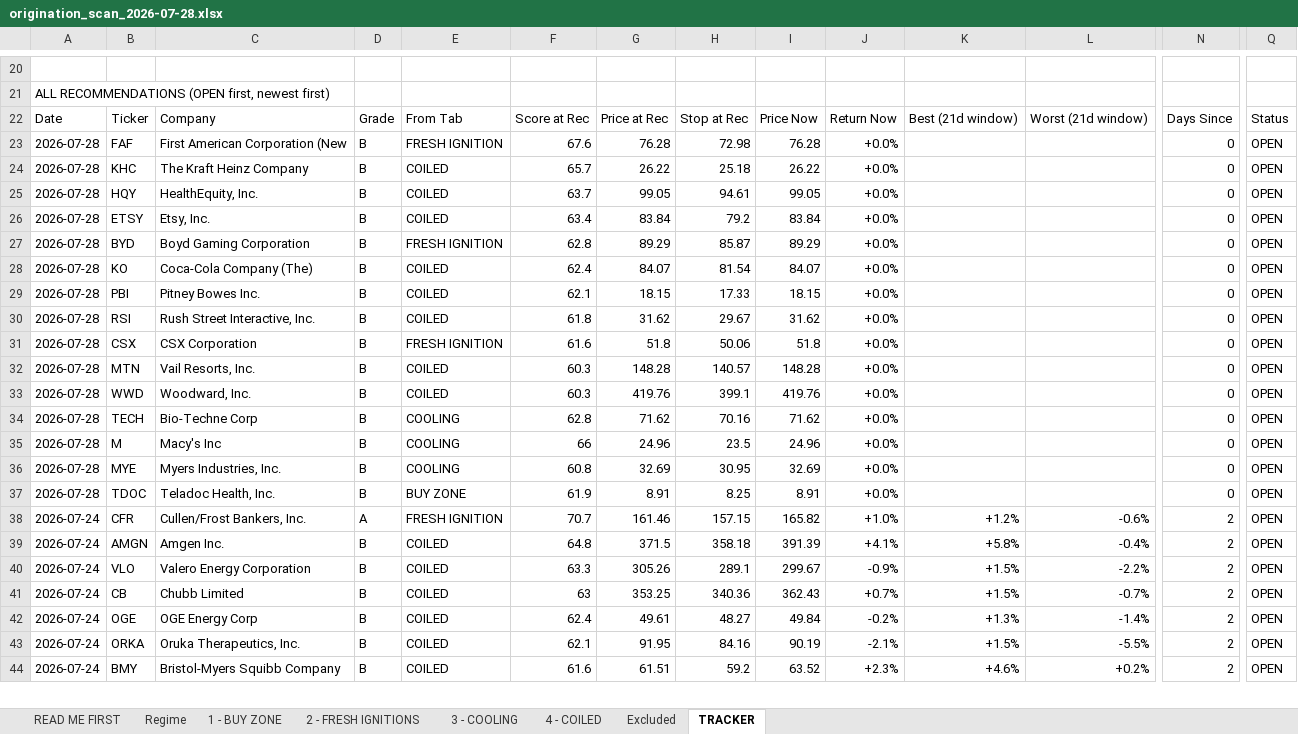
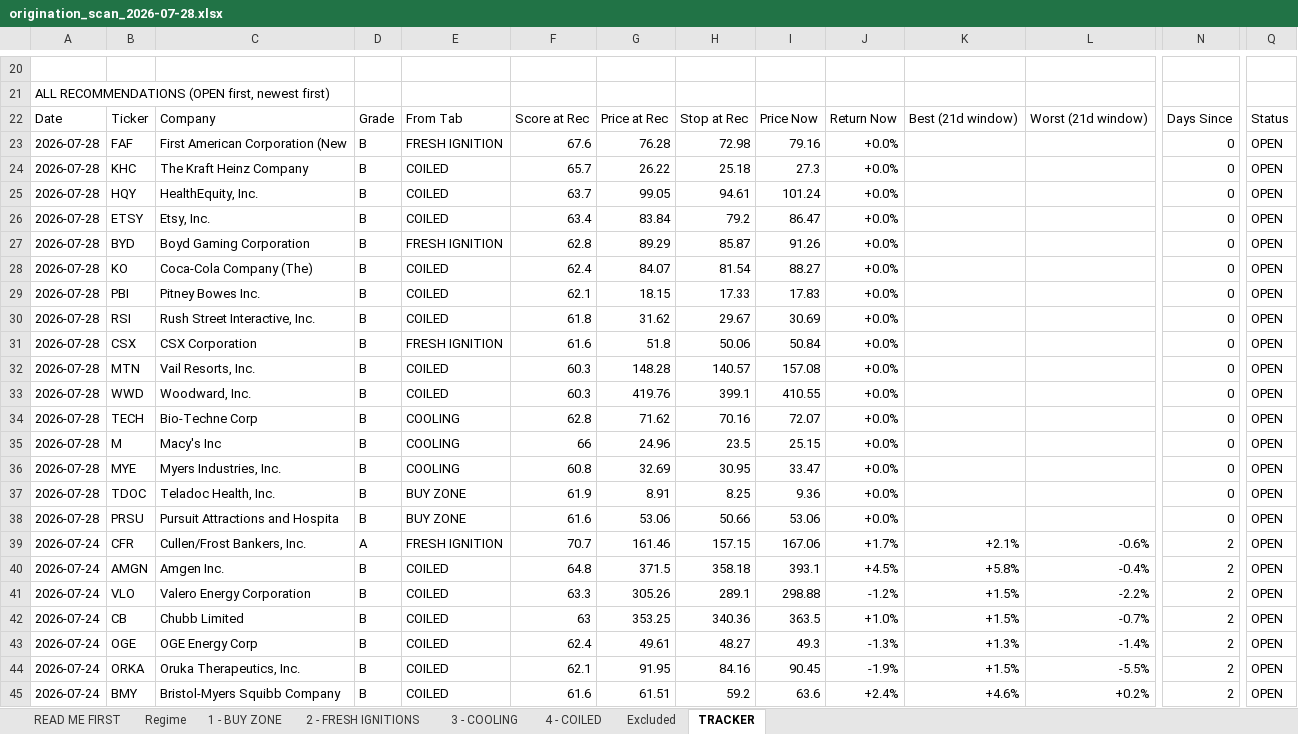
Before and after one commit to Osuby1/tradingview-mcp, an Excel workbook: reports/origination_scan_2026-07-28.xlsx, sheet TRACKER, drawn as a sheet; only a part is shown, gaps mark what is left out; values as stored, in another font and other column widths than the file's, no cell formats; addresses are those after the commit; rows hold the shown columns only; the diff covers the shown part only; the diff names each change by its address in the sheet, - before the commit and + after, or states it on an @@ line.

```diff
--- a/reports/origination_scan_2026-07-28.xlsx (sheet TRACKER)
+++ b/reports/origination_scan_2026-07-28.xlsx (sheet TRACKER)
-I23: 76.28
+I23: 79.16
-I24: 26.22
+I24: 27.3
-I25: 99.05
+I25: 101.24
-I26: 83.84
+I26: 86.47
-I27: 89.29
+I27: 91.26
-I28: 84.07
+I28: 88.27
-I29: 18.15
+I29: 17.83
-I30: 31.62
+I30: 30.69
-I31: 51.8
+I31: 50.84
-I32: 148.28
+I32: 157.08
-I33: 419.76
+I33: 410.55
-I34: 71.62
+I34: 72.07
-I35: 24.96
+I35: 25.15
-I36: 32.69
+I36: 33.47
-I37: 8.91
+I37: 9.36
+row 38: 2026-07-28 | PRSU | Pursuit Attractions and Hospita | B | BUY ZONE | 61.6 | 53.06 | 50.66 | 53.06 | +0.0% |  |  | 0 | OPEN
-I39: 165.82
+I39: 167.06
-J39: +1.0%
+J39: +1.7%
-K39: +1.2%
+K39: +2.1%
-I40: 391.39
+I40: 393.1
-J40: +4.1%
+J40: +4.5%
-I41: 299.67
+I41: 298.88
-J41: -0.9%
+J41: -1.2%
-I42: 362.43
+I42: 363.5
-J42: +0.7%
+J42: +1.0%
-I43: 49.84
+I43: 49.3
-J43: -0.2%
+J43: -1.3%
-I44: 90.19
+I44: 90.45
-J44: -2.1%
+J44: -1.9%
-I45: 63.52
+I45: 63.6
-J45: +2.3%
+J45: +2.4%
```
Also changed, not shown: 972 edited cells elsewhere in this sheet, sheet Excluded, sheet 4 - COILED, sheet 3 - COOLING, sheet 1 - BUY ZONE, sheet 2 - FRESH IGNITIONS, sheet Regime, 1 more sheet, cell formats, 24 other files.
